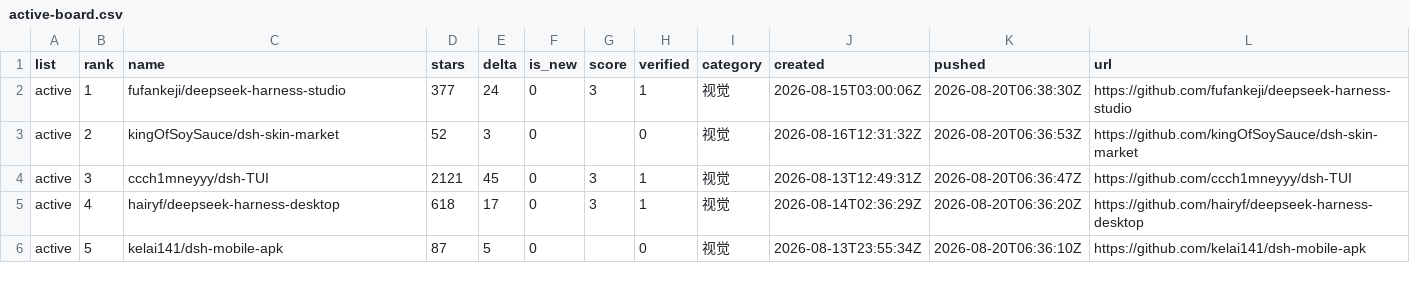
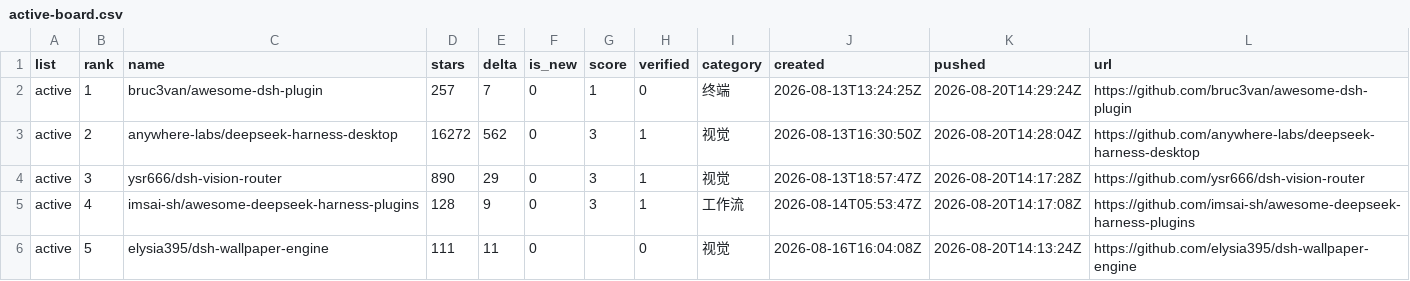
Before and after one commit to dsh-pulse/dsh-daily-pulse, a CSV file: reports/data/active-board.csv, drawn as a sheet.

```diff
--- a/reports/data/active-board.csv
+++ b/reports/data/active-board.csv
@@ -1,6 +1,6 @@
 list,rank,name,stars,delta,is_new,score,verified,category,created,pushed,url
-active,1,fufankeji/deepseek-harness-studio,377,24,0,3,1,视觉,2026-08-15T03:00:06Z,2026-08-20T06:38:30Z,https://github.com/fufankeji/deepseek-harness-studio
-active,2,kingOfSoySauce/dsh-skin-market,52,3,0,,0,视觉,2026-08-16T12:31:32Z,2026-08-20T06:36:53Z,https://github.com/kingOfSoySauce/dsh-skin-market
-active,3,ccch1mneyyy/dsh-TUI,2121,45,0,3,1,视觉,2026-08-13T12:49:31Z,2026-08-20T06:36:47Z,https://github.com/ccch1mneyyy/dsh-TUI
-active,4,hairyf/deepseek-harness-desktop,618,17,0,3,1,视觉,2026-08-14T02:36:29Z,2026-08-20T06:36:20Z,https://github.com/hairyf/deepseek-harness-desktop
-active,5,kelai141/dsh-mobile-apk,87,5,0,,0,视觉,2026-08-13T23:55:34Z,2026-08-20T06:36:10Z,https://github.com/kelai141/dsh-mobile-apk
+active,1,bruc3van/awesome-dsh-plugin,257,7,0,1,0,终端,2026-08-13T13:24:25Z,2026-08-20T14:29:24Z,https://github.com/bruc3van/awesome-dsh-plugin
+active,2,anywhere-labs/deepseek-harness-desktop,16272,562,0,3,1,视觉,2026-08-13T16:30:50Z,2026-08-20T14:28:04Z,https://github.com/anywhere-labs/deepseek-harness-desktop
+active,3,ysr666/dsh-vision-router,890,29,0,3,1,视觉,2026-08-13T18:57:47Z,2026-08-20T14:17:28Z,https://github.com/ysr666/dsh-vision-router
+active,4,imsai-sh/awesome-deepseek-harness-plugins,128,9,0,3,1,工作流,2026-08-14T05:53:47Z,2026-08-20T14:17:08Z,https://github.com/imsai-sh/awesome-deepseek-harness-plugins
+active,5,elysia395/dsh-wallpaper-engine,111,11,0,,0,视觉,2026-08-16T16:04:08Z,2026-08-20T14:13:24Z,https://github.com/elysia395/dsh-wallpaper-engine
```
Also changed, not shown: reports/data/category-boards.csv, reports/data/latest.csv, 14 other files.
